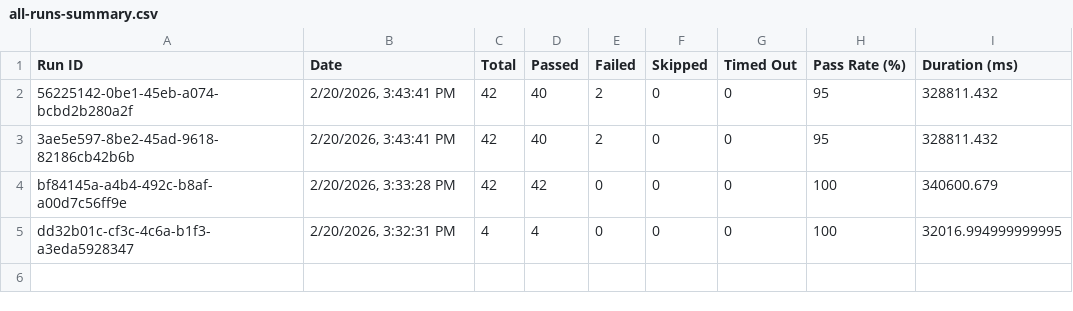
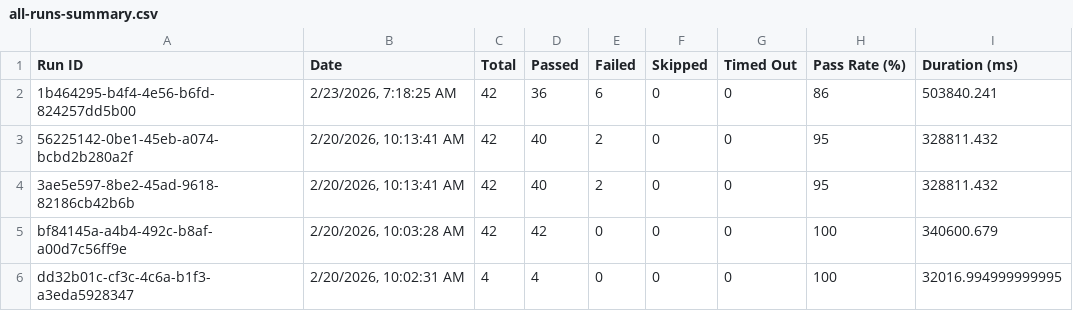
Before and after one commit to saira-uwc/Shunyalabs_console, a CSV file: docs/exports/all-runs-summary.csv, drawn as a sheet.

```diff
--- a/docs/exports/all-runs-summary.csv
+++ b/docs/exports/all-runs-summary.csv
@@ -1,5 +1,6 @@
 Run ID,Date,Total,Passed,Failed,Skipped,Timed Out,Pass Rate (%),Duration (ms)
-"56225142-0be1-45eb-a074-bcbd2b280a2f","2/20/2026, 3:43:41 PM",42,40,2,0,0,95,328811.432
-"3ae5e597-8be2-45ad-9618-82186cb42b6b","2/20/2026, 3:43:41 PM",42,40,2,0,0,95,328811.432
-"bf84145a-a4b4-492c-b8af-a00d7c56ff9e","2/20/2026, 3:33:28 PM",42,42,0,0,0,100,340600.679
-"dd32b01c-cf3c-4c6a-b1f3-a3eda5928347","2/20/2026, 3:32:31 PM",4,4,0,0,0,100,32016.994999999995
+"1b464295-b4f4-4e56-b6fd-824257dd5b00","2/23/2026, 7:18:25 AM",42,36,6,0,0,86,503840.241
+"56225142-0be1-45eb-a074-bcbd2b280a2f","2/20/2026, 10:13:41 AM",42,40,2,0,0,95,328811.432
+"3ae5e597-8be2-45ad-9618-82186cb42b6b","2/20/2026, 10:13:41 AM",42,40,2,0,0,95,328811.432
+"bf84145a-a4b4-492c-b8af-a00d7c56ff9e","2/20/2026, 10:03:28 AM",42,42,0,0,0,100,340600.679
+"dd32b01c-cf3c-4c6a-b1f3-a3eda5928347","2/20/2026, 10:02:31 AM",4,4,0,0,0,100,32016.994999999995
```
Also changed, not shown: docs/exports/current-run.csv, 2 other files.
